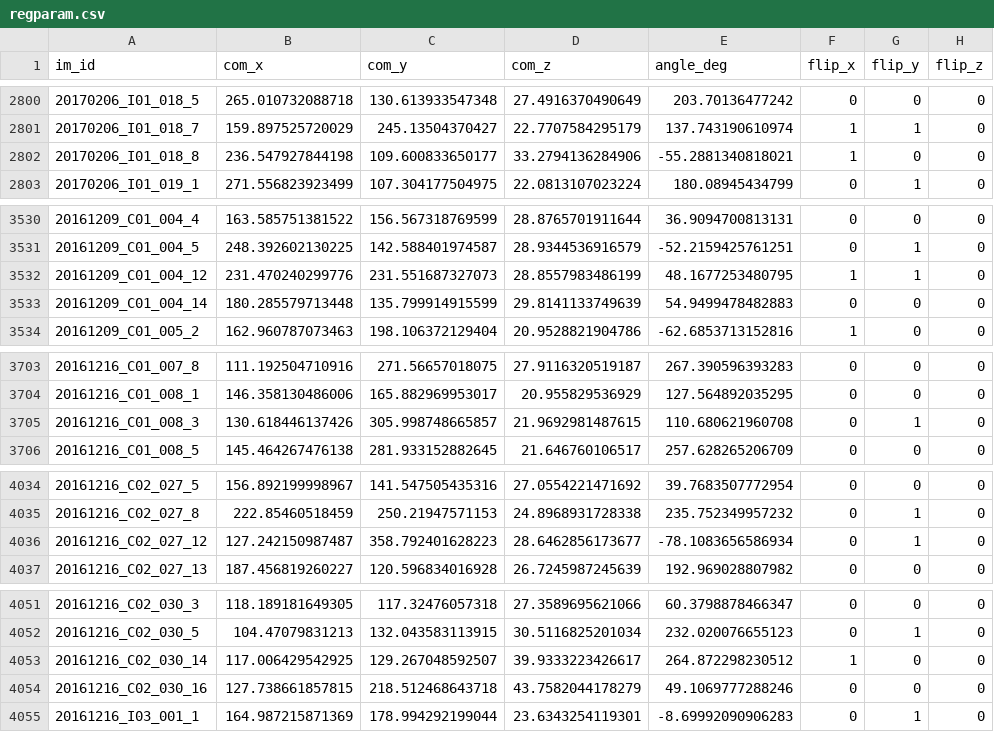
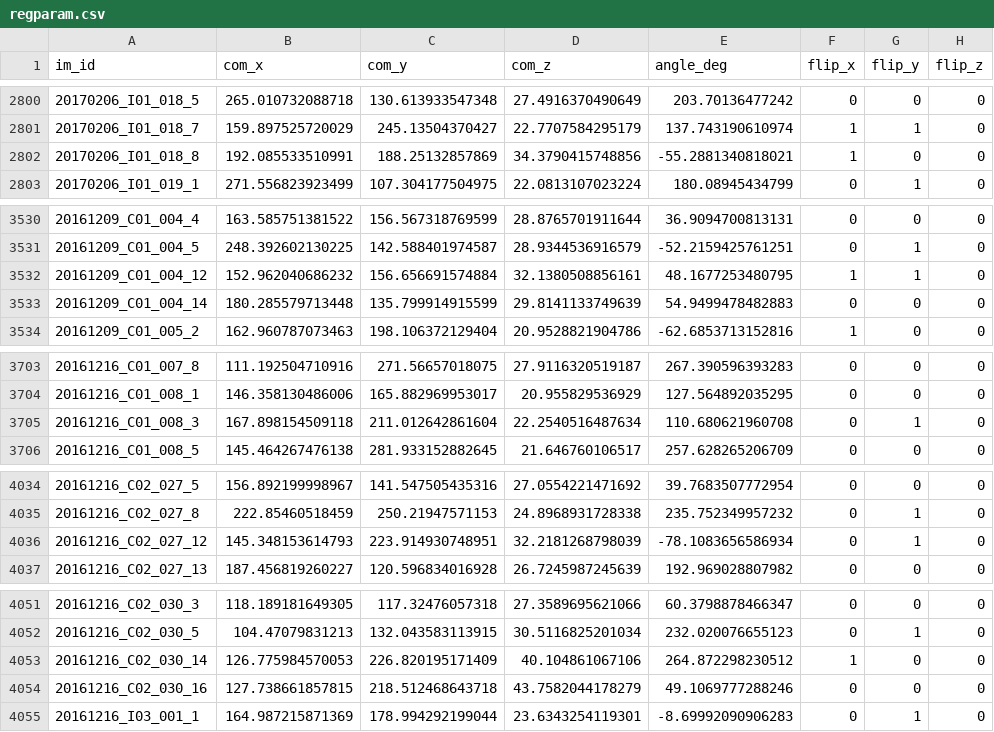
Before and after one commit to allen-cell-animated/cellbrowser-tools, a CSV file: data/2017_03_08_Struct_First_Pass_Seg/regparam.csv, drawn as a sheet; only a part is shown, gaps mark what is left out; the diff covers the shown part only.

```diff
--- a/data/2017_03_08_Struct_First_Pass_Seg/regparam.csv
+++ b/data/2017_03_08_Struct_First_Pass_Seg/regparam.csv
@@ -2801,3 +2801,3 @@ im_id,com_x,com_y,com_z,angle_deg,flip_x,flip_y,flip_z
 20170206_I01_018_7,159.897525720029,245.13504370427,22.7707584295179,137.743190610974,1,1,0
-20170206_I01_018_8,236.547927844198,109.600833650177,33.2794136284906,-55.2881340818021,1,0,0
+20170206_I01_018_8,192.085533510991,188.25132857869,34.3790415748856,-55.2881340818021,1,0,0
 20170206_I01_019_1,271.556823923499,107.304177504975,22.0813107023224,180.08945434799,0,1,0
@@ -3531,3 +3531,3 @@ im_id,com_x,com_y,com_z,angle_deg,flip_x,flip_y,flip_z
 20161209_C01_004_5,248.392602130225,142.588401974587,28.9344536916579,-52.2159425761251,0,1,0
-20161209_C01_004_12,231.470240299776,231.551687327073,28.8557983486199,48.1677253480795,1,1,0
+20161209_C01_004_12,152.962040686232,156.656691574884,32.1380508856161,48.1677253480795,1,1,0
 20161209_C01_004_14,180.285579713448,135.799914915599,29.8141133749639,54.9499478482883,0,0,0
@@ -3704,3 +3704,3 @@ im_id,com_x,com_y,com_z,angle_deg,flip_x,flip_y,flip_z
 20161216_C01_008_1,146.358130486006,165.882969953017,20.955829536929,127.564892035295,0,0,0
-20161216_C01_008_3,130.618446137426,305.998748665857,21.9692981487615,110.680621960708,0,1,0
+20161216_C01_008_3,167.898154509118,211.012642861604,22.2540516487634,110.680621960708,0,1,0
 20161216_C01_008_5,145.464267476138,281.933152882645,21.646760106517,257.628265206709,0,0,0
@@ -4035,3 +4035,3 @@ im_id,com_x,com_y,com_z,angle_deg,flip_x,flip_y,flip_z
 20161216_C02_027_8,222.85460518459,250.21947571153,24.8968931728338,235.752349957232,0,1,0
-20161216_C02_027_12,127.242150987487,358.792401628223,28.6462856173677,-78.1083656586934,0,1,0
+20161216_C02_027_12,145.348153614793,223.914930748951,32.2181268798039,-78.1083656586934,0,1,0
 20161216_C02_027_13,187.456819260227,120.596834016928,26.7245987245639,192.969028807982,0,0,0
@@ -4052,3 +4052,3 @@ im_id,com_x,com_y,com_z,angle_deg,flip_x,flip_y,flip_z
 20161216_C02_030_5,104.47079831213,132.043583113915,30.5116825201034,232.020076655123,0,1,0
-20161216_C02_030_14,117.006429542925,129.267048592507,39.9333223426617,264.872298230512,1,0,0
+20161216_C02_030_14,126.775984570053,226.820195171409,40.104861067106,264.872298230512,1,0,0
 20161216_C02_030_16,127.738661857815,218.512468643718,43.7582044178279,49.1069777288246,0,0,0
```
Also changed, not shown: 69 edited cells elsewhere in this file.
